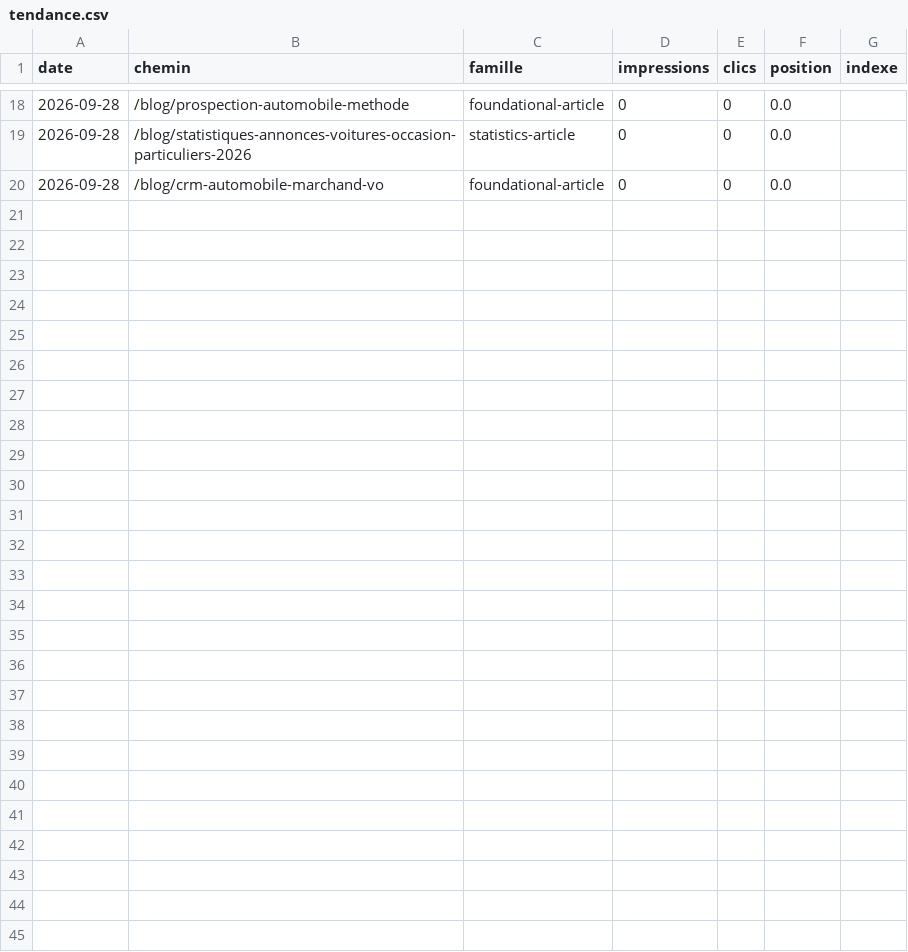
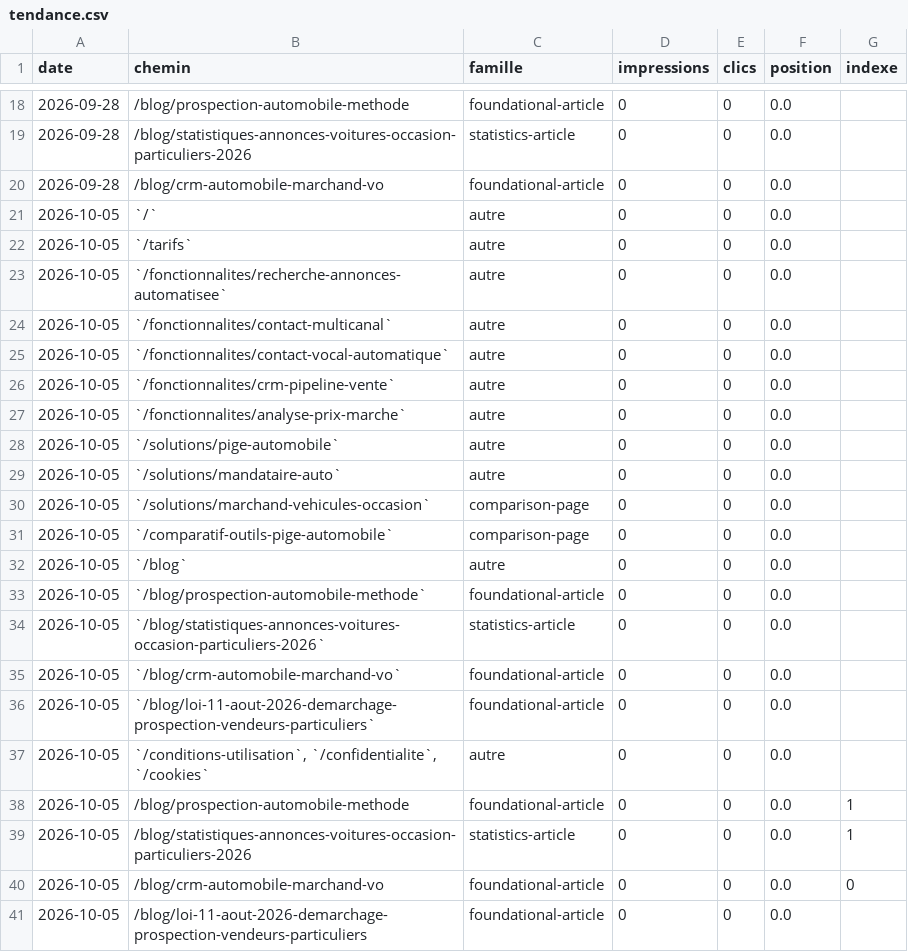
Before and after one commit to one-month-ship/auto-prospect-landing-page, a CSV file: seo/tendance.csv, drawn as a sheet; only a part is shown, gaps mark what is left out.

```diff
--- a/seo/tendance.csv
+++ b/seo/tendance.csv
@@ -20 +20,22 @@ date,chemin,famille,impressions,clics,position,indexe
 2026-09-28,/blog/crm-automobile-marchand-vo,foundational-article,0,0,0.0,
+2026-10-05,`/`,autre,0,0,0.0,
+2026-10-05,`/tarifs`,autre,0,0,0.0,
+2026-10-05,`/fonctionnalites/recherche-annonces-automatisee`,autre,0,0,0.0,
+2026-10-05,`/fonctionnalites/contact-multicanal`,autre,0,0,0.0,
+2026-10-05,`/fonctionnalites/contact-vocal-automatique`,autre,0,0,0.0,
+2026-10-05,`/fonctionnalites/crm-pipeline-vente`,autre,0,0,0.0,
+2026-10-05,`/fonctionnalites/analyse-prix-marche`,autre,0,0,0.0,
+2026-10-05,`/solutions/pige-automobile`,autre,0,0,0.0,
+2026-10-05,`/solutions/mandataire-auto`,autre,0,0,0.0,
+2026-10-05,`/solutions/marchand-vehicules-occasion`,comparison-page,0,0,0.0,
+2026-10-05,`/comparatif-outils-pige-automobile`,comparison-page,0,0,0.0,
+2026-10-05,`/blog`,autre,0,0,0.0,
+2026-10-05,`/blog/prospection-automobile-methode`,foundational-article,0,0,0.0,
+2026-10-05,`/blog/statistiques-annonces-voitures-occasion-particuliers-2026`,statistics-article,0,0,0.0,
+2026-10-05,`/blog/crm-automobile-marchand-vo`,foundational-article,0,0,0.0,
+2026-10-05,`/blog/loi-11-aout-2026-demarchage-prospection-vendeurs-particuliers`,foundational-article,0,0,0.0,
+2026-10-05,"`/conditions-utilisation`, `/confidentialite`, `/cookies`",autre,0,0,0.0,
+2026-10-05,/blog/prospection-automobile-methode,foundational-article,0,0,0.0,1
+2026-10-05,/blog/statistiques-annonces-voitures-occasion-particuliers-2026,statistics-article,0,0,0.0,1
+2026-10-05,/blog/crm-automobile-marchand-vo,foundational-article,0,0,0.0,0
+2026-10-05,/blog/loi-11-aout-2026-demarchage-prospection-vendeurs-particuliers,foundational-article,0,0,0.0,
```
Also changed, not shown: autorite/registre.csv, autorite/tendance.csv, 32 other files.
